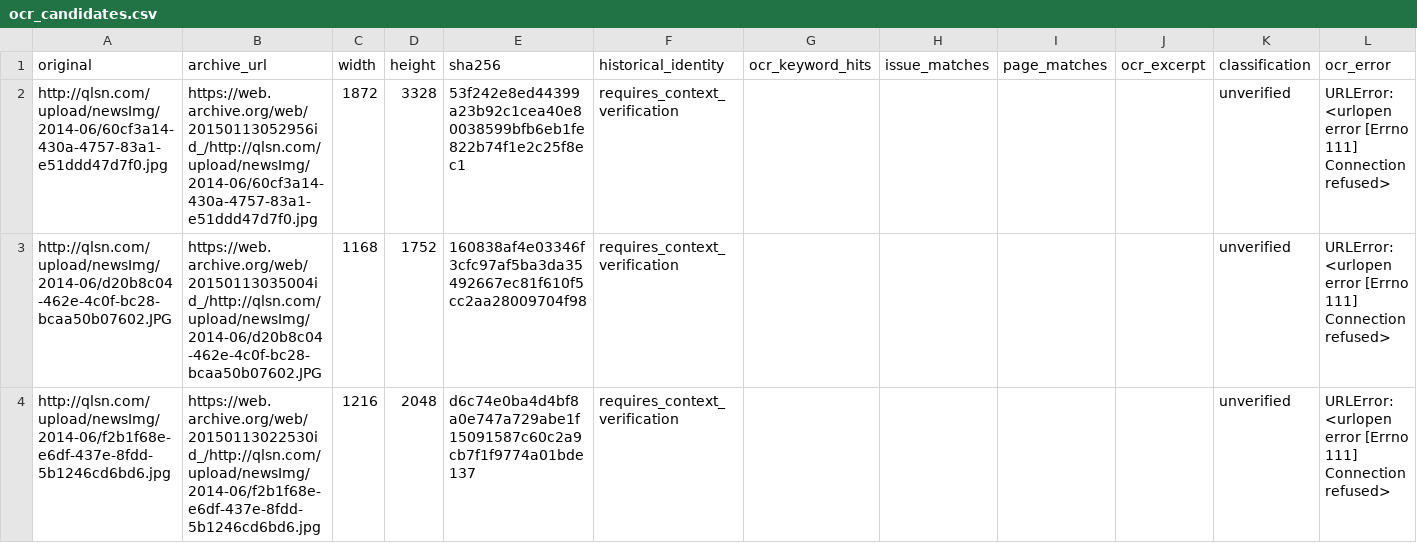
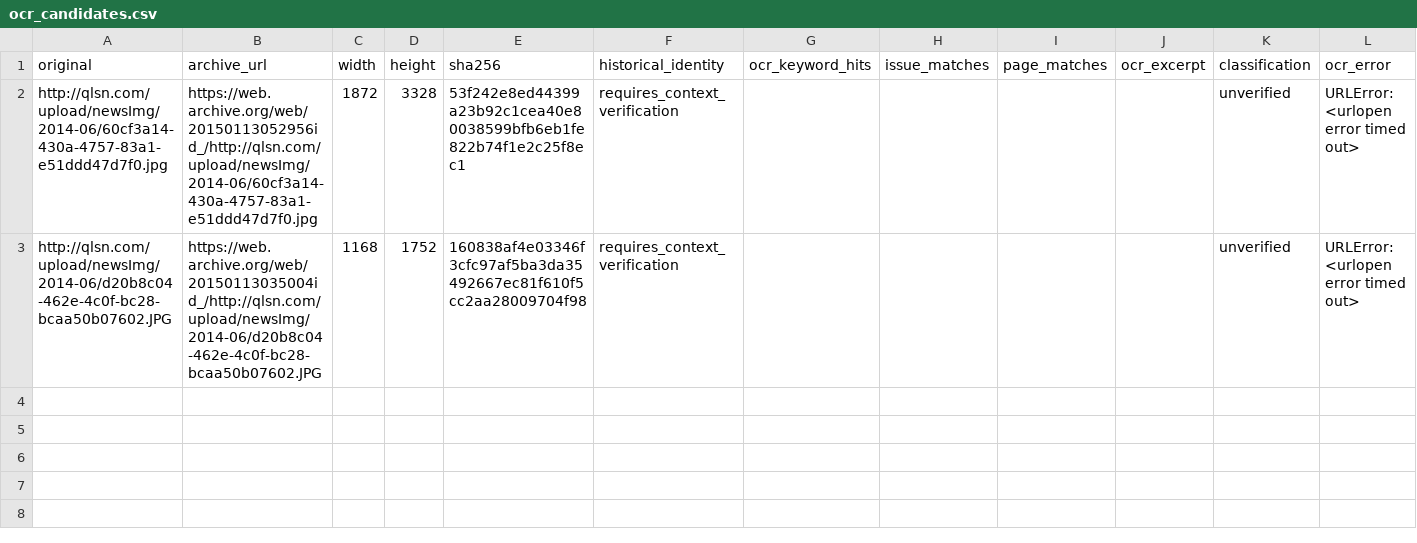
Before and after one commit to Evolution404/qilu-shaonian-electronic-archive, a CSV file: data/fullpage_backup/ocr_candidates.csv, drawn as a sheet.

```diff
--- a/data/fullpage_backup/ocr_candidates.csv
+++ b/data/fullpage_backup/ocr_candidates.csv
@@ -1,4 +1,3 @@
 original,archive_url,width,height,sha256,historical_identity,ocr_keyword_hits,issue_matches,page_matches,ocr_excerpt,classification,ocr_error
-http://qlsn.com/upload/newsImg/2014-06/60cf3a14-430a-4757-83a1-e51ddd47d7f0.jpg,https://web.archive.org/web/20150113052956id_/http://qlsn.com/upload/newsImg/2014-06/60cf3a14-430a-4757-83a1-e51ddd47d7f0.jpg,1872,3328,53f242e8ed44399a23b92c1cea40e80038599bfb6eb1fe822b74f1e2c25f8ec1,requires_context_verification,,,,,unverified,URLError: <urlopen error [Errno 111] Connection refused>
-http://qlsn.com/upload/newsImg/2014-06/d20b8c04-462e-4c0f-bc28-bcaa50b07602.JPG,https://web.archive.org/web/20150113035004id_/http://qlsn.com/upload/newsImg/2014-06/d20b8c04-462e-4c0f-bc28-bcaa50b07602.JPG,1168,1752,160838af4e03346f3cfc97af5ba3da35492667ec81f610f5cc2aa28009704f98,requires_context_verification,,,,,unverified,URLError: <urlopen error [Errno 111] Connection refused>
-http://qlsn.com/upload/newsImg/2014-06/f2b1f68e-e6df-437e-8fdd-5b1246cd6bd6.jpg,https://web.archive.org/web/20150113022530id_/http://qlsn.com/upload/newsImg/2014-06/f2b1f68e-e6df-437e-8fdd-5b1246cd6bd6.jpg,1216,2048,d6c74e0ba4d4bf8a0e747a729abe1f15091587c60c2a9cb7f1f9774a01bde137,requires_context_verification,,,,,unverified,URLError: <urlopen error [Errno 111] Connection refused>
+http://qlsn.com/upload/newsImg/2014-06/60cf3a14-430a-4757-83a1-e51ddd47d7f0.jpg,https://web.archive.org/web/20150113052956id_/http://qlsn.com/upload/newsImg/2014-06/60cf3a14-430a-4757-83a1-e51ddd47d7f0.jpg,1872,3328,53f242e8ed44399a23b92c1cea40e80038599bfb6eb1fe822b74f1e2c25f8ec1,requires_context_verification,,,,,unverified,URLError: <urlopen error timed out>
+http://qlsn.com/upload/newsImg/2014-06/d20b8c04-462e-4c0f-bc28-bcaa50b07602.JPG,https://web.archive.org/web/20150113035004id_/http://qlsn.com/upload/newsImg/2014-06/d20b8c04-462e-4c0f-bc28-bcaa50b07602.JPG,1168,1752,160838af4e03346f3cfc97af5ba3da35492667ec81f610f5cc2aa28009704f98,requires_context_verification,,,,,unverified,URLError: <urlopen error timed out>
```
Also changed, not shown: data/fullpage_backup/inspected_media_candidates.csv, data/fullpage_backup/wayback_media_candidates.csv, 1 other file.
